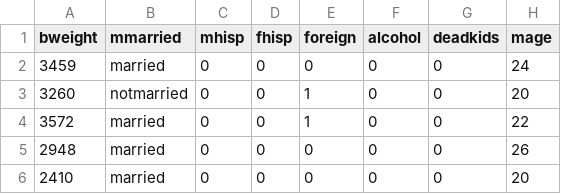
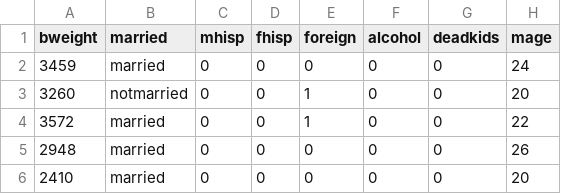
Before and after one commit to sheep-farm/Greeners, a CSV file: examples/data/cattaneo2.csv, drawn as a sheet; only a part is shown; the diff names each change by its address in the sheet, - before the commit and + after, or states it on an @@ line.

Commit message:
Update cattaneo2.csv

```diff
--- a/examples/data/cattaneo2.csv
+++ b/examples/data/cattaneo2.csv
-B1: mmarried
+B1: married
```
